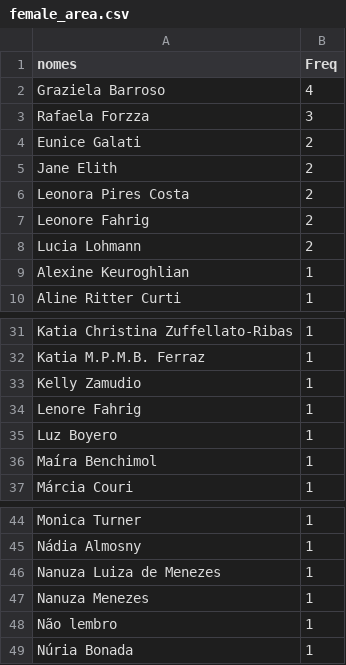
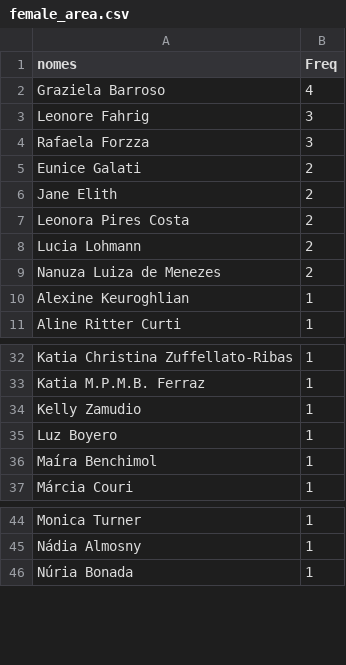
Before and after one commit to Projeto-BHRD-INMA/8M, a CSV file: outputs/female_area.csv, drawn as a sheet; only a part is shown, gaps mark what is left out.

```diff
--- a/outputs/female_area.csv
+++ b/outputs/female_area.csv
@@ -2,2 +2,3 @@
 "Graziela Barroso",4
+"Leonore Fahrig",3
 "Rafaela Forzza",3
@@ -6,4 +7,4 @@
 "Leonora Pires Costa",2
-"Leonore Fahrig",2
 "Lucia Lohmann",2
+"Nanuza Luiza de Menezes",2
 "Alexine Keuroghlian",1
@@ -33,3 +34,2 @@
 "Kelly Zamudio",1
-"Lenore Fahrig",1
 "Luz Boyero",1
@@ -45,5 +45,2 @@
 "Nádia Almosny",1
-"Nanuza Luiza de Menezes",1
-"Nanuza Menezes",1
-"Não lembro",1
 "Núria Bonada",1
```
Also changed, not shown: outputs/female_science.csv, 1 other file.
